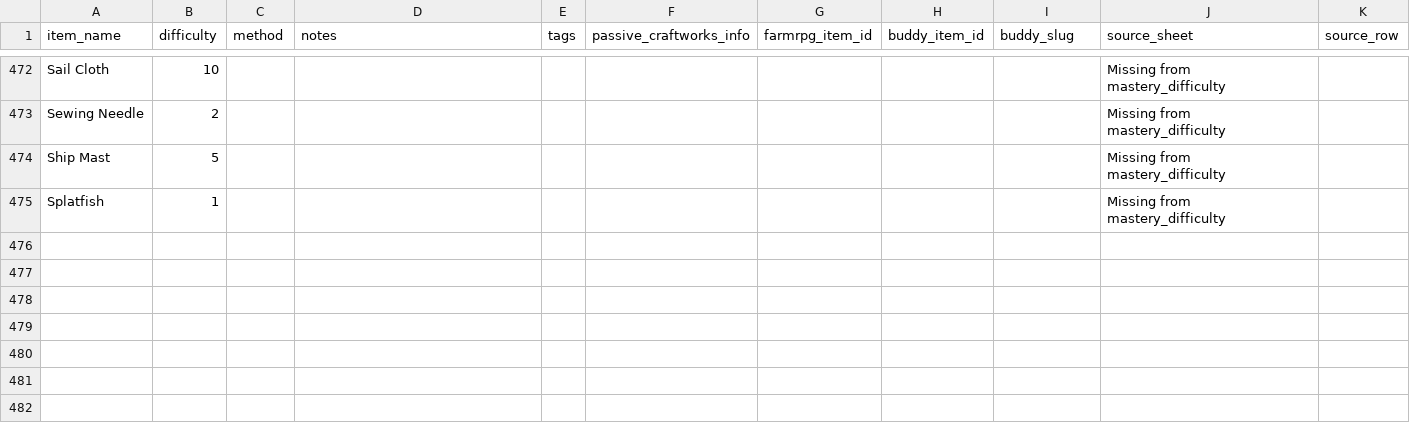
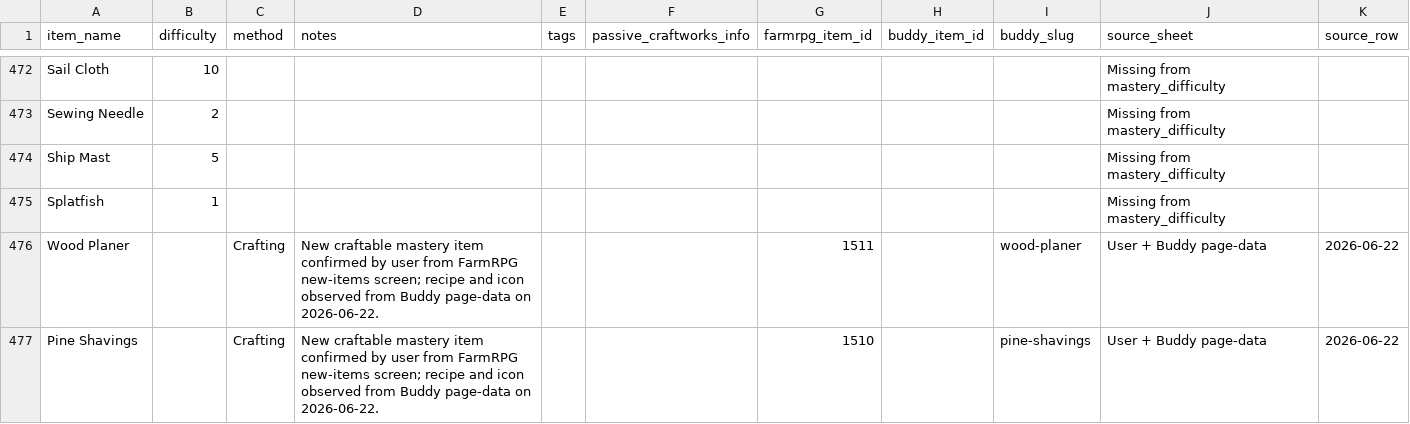
Before and after one commit to missvin/farmrpg-tools, a CSV file: data/mastery_difficulty.csv, drawn as a sheet; only a part is shown, gaps mark what is left out.

```diff
--- a/data/mastery_difficulty.csv
+++ b/data/mastery_difficulty.csv
@@ -475 +475,3 @@ Ship Mast,5,,,,,,,,Missing from mastery_difficulty,
 Splatfish,1,,,,,,,,Missing from mastery_difficulty,
+Wood Planer,,Crafting,New craftable mastery item confirmed by user from FarmRPG new-items screen; recipe and icon observed from Buddy page-data on 2026-06-22.,,,1511,,wood-planer,User + Buddy page-data,2026-06-22
+Pine Shavings,,Crafting,New craftable mastery item confirmed by user from FarmRPG new-items screen; recipe and icon observed from Buddy page-data on 2026-06-22.,,,1510,,pine-shavings,User + Buddy page-data,2026-06-22
```
Also changed, not shown: data/item_catalog.csv, data/recipe_inputs.csv, 10 other files.
